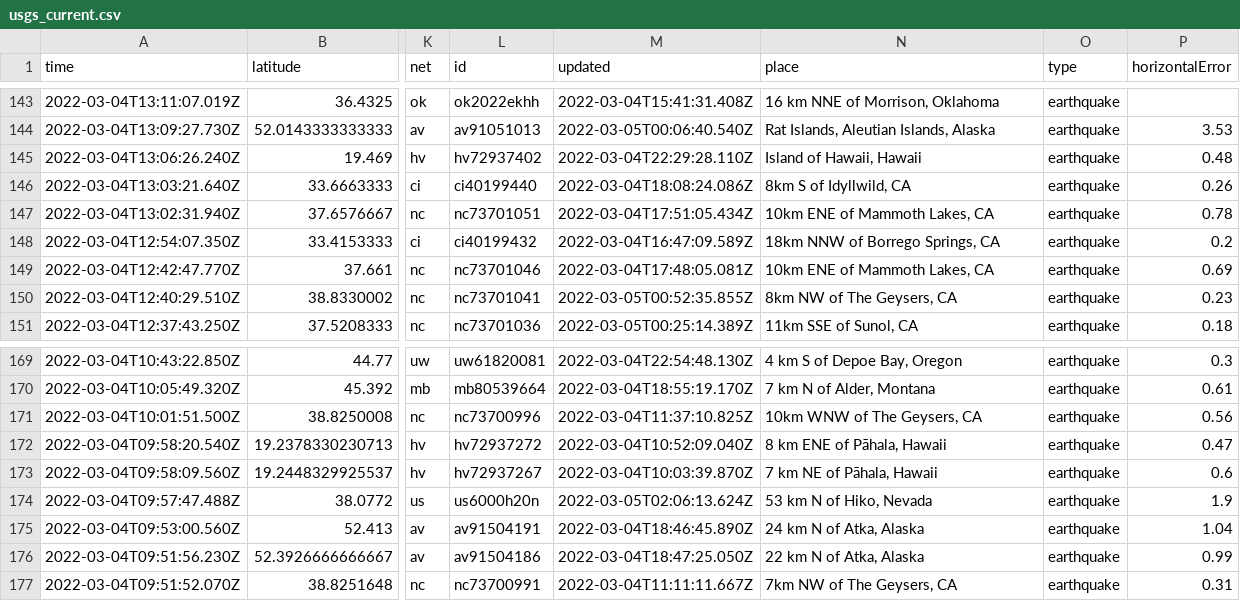
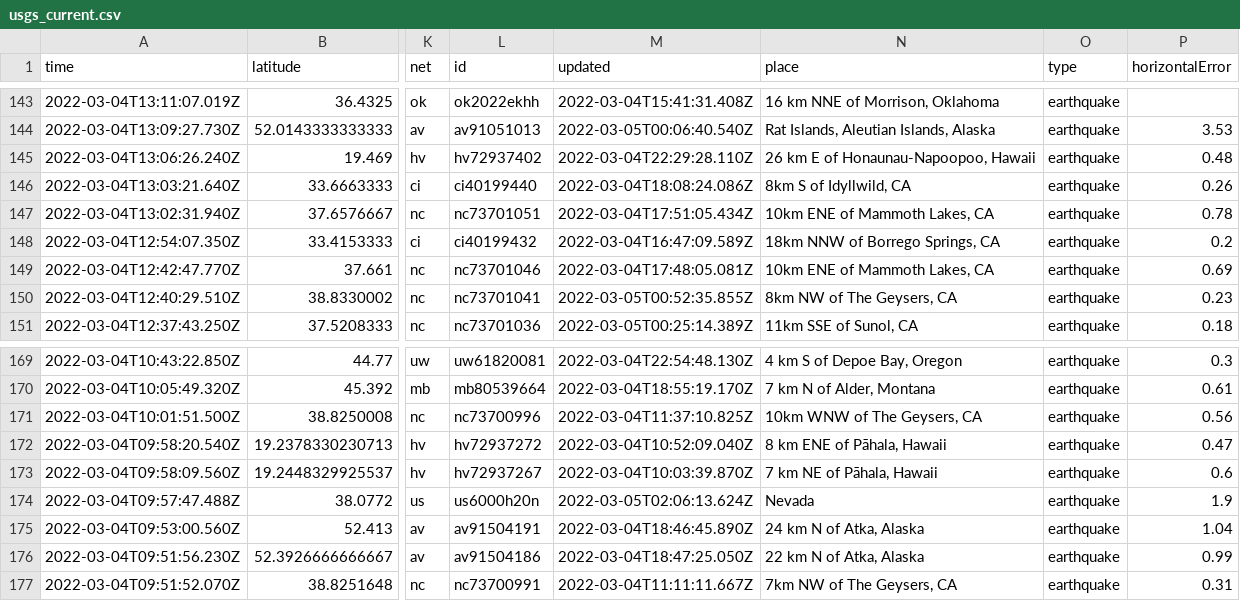
Before and after one commit to aadittambe/actions-pipeline, a CSV file: usgs_current.csv, drawn as a sheet; only a part is shown, gaps mark what is left out; the diff covers the shown part only; the diff names each change by its address in the sheet, - before the commit and + after, or states it on an @@ line.

```diff
--- a/usgs_current.csv
+++ b/usgs_current.csv
-N145 (place): Island of Hawaii, Hawaii
+N145 (place): 26 km E of Honaunau-Napoopoo, Hawaii
-N174 (place): 53 km N of Hiko, Nevada
+N174 (place): Nevada
```
Also changed, not shown: 6 edited cells elsewhere in this file.
